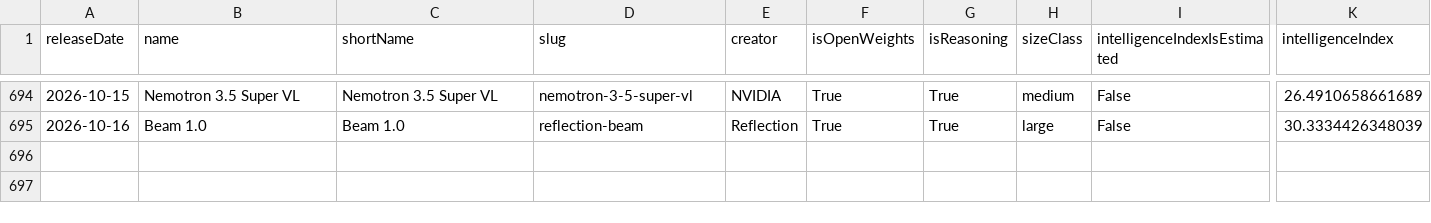
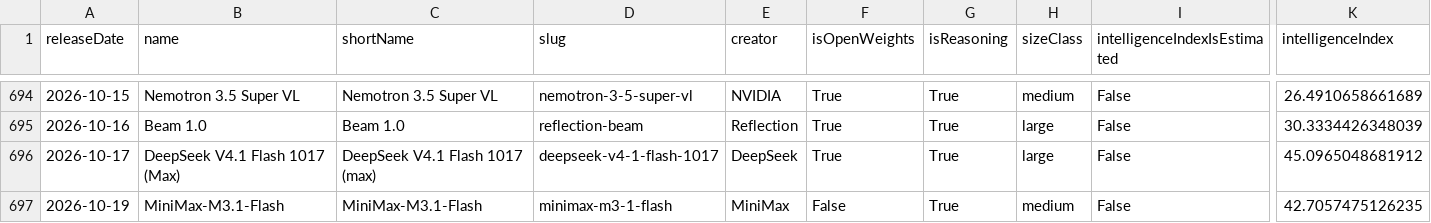
Before and after one commit to reaperpatric-max/frontier-model-intelligence, a CSV file: aa_models.csv, drawn as a sheet; only a part is shown, gaps mark what is left out; rows hold the shown columns only; the diff names each change by its address in the sheet, - before the commit and + after, or states it on an @@ line.

```diff
--- a/aa_models.csv
+++ b/aa_models.csv
+row 696: 2026-10-17 | DeepSeek V4.1 Flash 1017 (Max) | DeepSeek V4.1 Flash 1017 (max) | deepseek-v4-1-flash-1017 | DeepSeek | True | True | large | False | 45.0965048681912
+row 697: 2026-10-19 | MiniMax-M3.1-Flash | MiniMax-M3.1-Flash | minimax-m3-1-flash | MiniMax | False | True | medium | False | 42.7057475126235
```
Also changed, not shown: aa_frontier_by_creator.csv, 4 other files.
